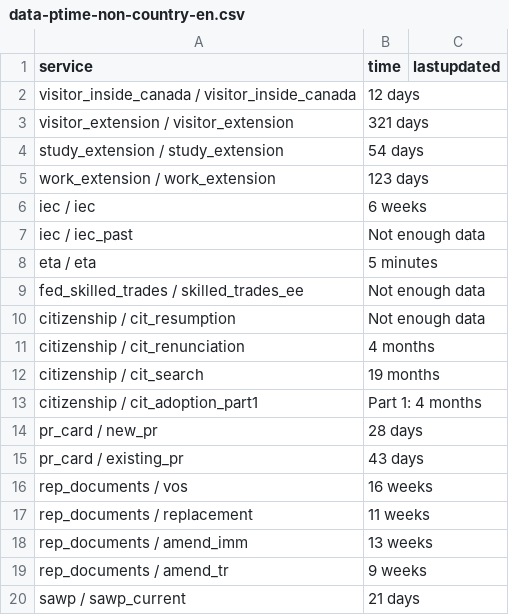
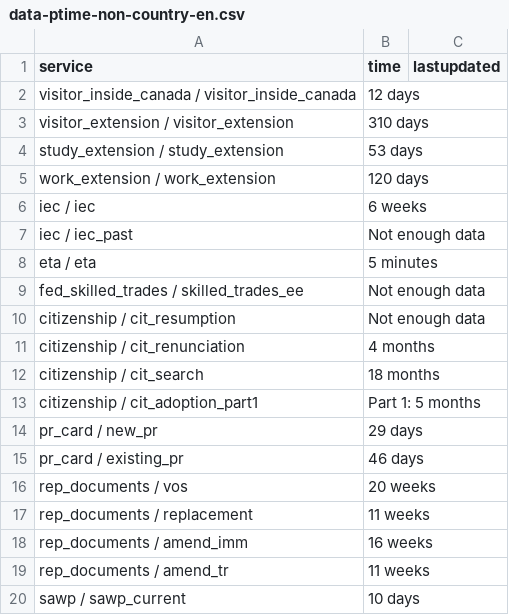
Before and after one commit to suhaibmujahid/cic-processing-times, a CSV file: data-ptime-non-country-en.csv, drawn as a sheet.

Commit message:
Flat: latest data (2026-11-05T06:09:51.876Z) {   "date": "2026-11-05T06:09:51.876Z",   "files": [     {       "name": "data-ptime-en.csv",       "deltaBytes": 119,       "source": "https://www.canada.ca/content/dam/ircc/documents/json/data-ptime-en.json"     },     {       "name": "data-ptime-en.json",       "deltaBytes": 119,       "source": "https://www.canada.ca/content/dam/ircc/documents/json/data-ptime-en.json"     },     {       "name": "formatted-data-ptime-en.csv",       "deltaBytes": -21,       "source": "https://www.canada.ca/content/dam/ircc/documents/json/data-ptime-en.json"     },     {       "name": "formatted-selected-countries-data-ptime-en.csv",       "deltaBytes": 6,       "source": "https://www.canada.ca/content/dam/ircc/documents/json/data-ptime-en.json"     },     {       "name": "data-ptime-non-country-en.csv",       "deltaBytes": 1,       "source": "https://www.canada.ca/content/dam/ircc/documents/json/data-ptime-non-country-en.json"     },     {       "name": "data-ptime-non-country-en.json",       "deltaBytes": 1,       "source": "https://www.canada.ca/content/dam/ircc/documents/json/data-ptime-non-country-en.json"     }   ] }

```diff
--- a/data-ptime-non-country-en.csv
+++ b/data-ptime-non-country-en.csv
@@ -2,5 +2,5 @@ service,time,lastupdated
 visitor_inside_canada / visitor_inside_canada,12 days,
-visitor_extension / visitor_extension,321 days,
-study_extension / study_extension,54 days,
-work_extension / work_extension,123 days,
+visitor_extension / visitor_extension,310 days,
+study_extension / study_extension,53 days,
+work_extension / work_extension,120 days,
 iec / iec,6 weeks,
@@ -11,10 +11,10 @@ citizenship / cit_resumption,Not enough data,
 citizenship / cit_renunciation,4 months,
-citizenship / cit_search,19 months,
-citizenship / cit_adoption_part1,Part 1: 4 months,
-pr_card / new_pr,28 days,
-pr_card / existing_pr,43 days,
-rep_documents / vos,16 weeks,
+citizenship / cit_search,18 months,
+citizenship / cit_adoption_part1,Part 1: 5 months,
+pr_card / new_pr,29 days,
+pr_card / existing_pr,46 days,
+rep_documents / vos,20 weeks,
 rep_documents / replacement,11 weeks,
-rep_documents / amend_imm,13 weeks,
-rep_documents / amend_tr,9 weeks,
-sawp / sawp_current,21 days,
+rep_documents / amend_imm,16 weeks,
+rep_documents / amend_tr,11 weeks,
+sawp / sawp_current,10 days,
```
Also changed, not shown: data-ptime-en.csv, formatted-data-ptime-en.csv, 3 other files.
